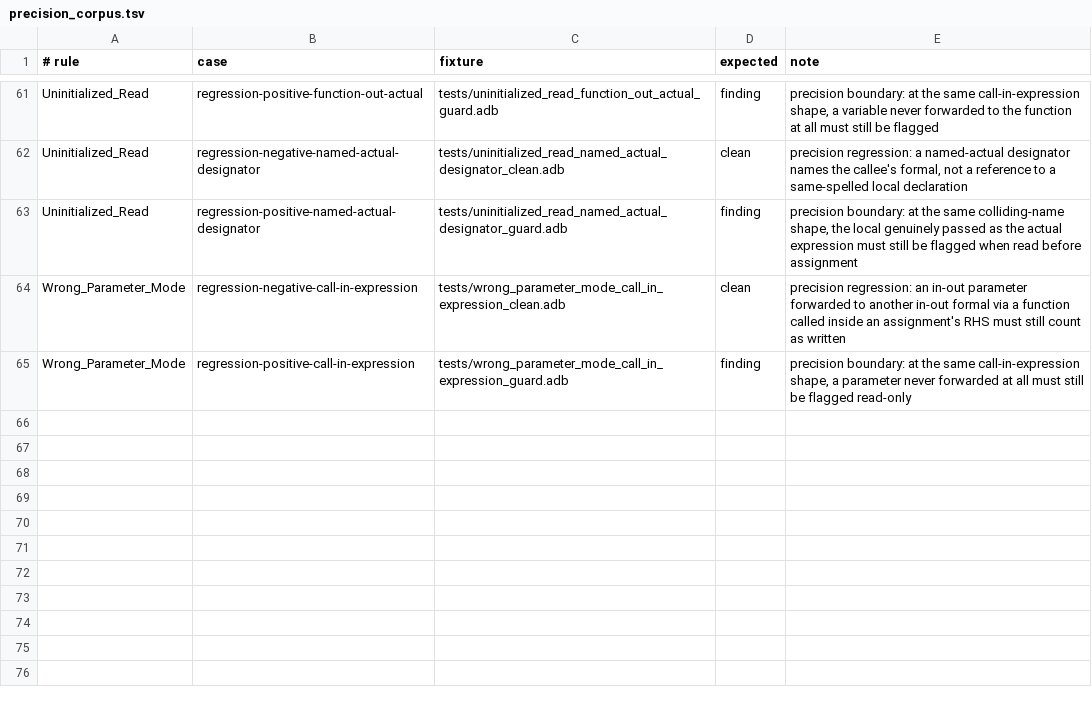
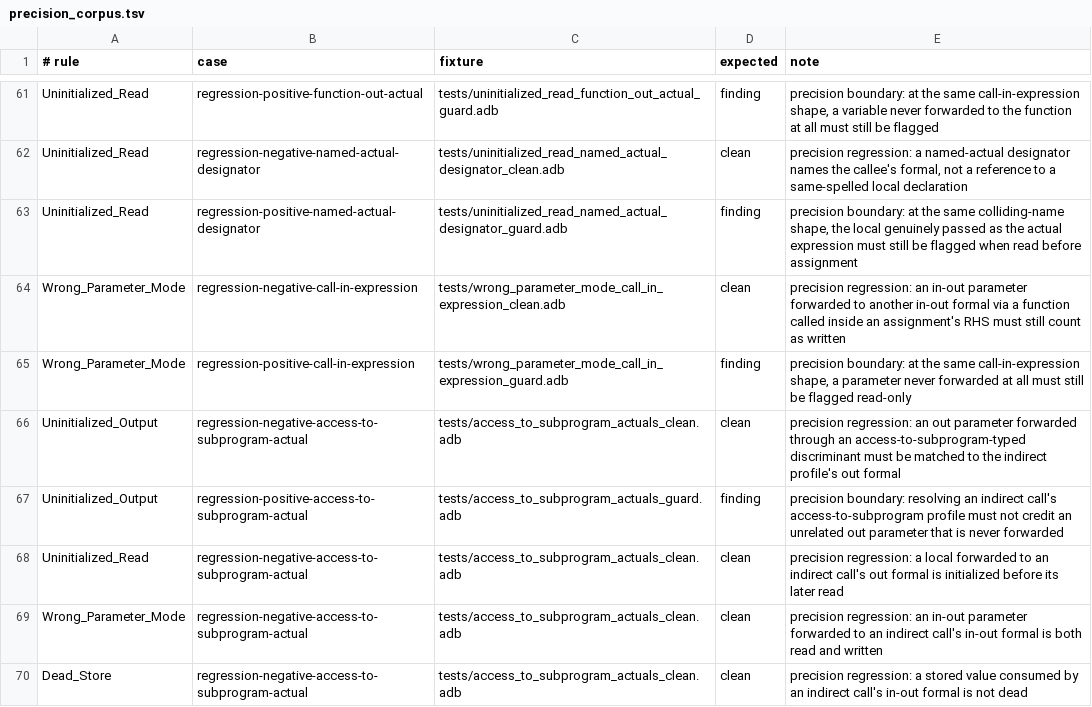
Before and after one commit to mmartign/AdaLang_Analyzer, a TSV file: quality/precision_corpus.tsv, drawn as a sheet; only a part is shown, gaps mark what is left out; the diff names each change by its address in the sheet, - before the commit and + after, or states it on an @@ line.

```diff
--- a/quality/precision_corpus.tsv
+++ b/quality/precision_corpus.tsv
+row 66: Uninitialized_Output | regression-negative-access-to-subprogram-actual | tests/access_to_subprogram_actuals_clean.adb | clean | precision regression: an out parameter forwarded through an access-to-subprogram-typed discriminant must be matched to the indirect profile's out formal
+row 67: Uninitialized_Output | regression-positive-access-to-subprogram-actual | tests/access_to_subprogram_actuals_guard.adb | finding | precision boundary: resolving an indirect call's access-to-subprogram profile must not credit an unrelated out parameter that is never forwarded
+row 68: Uninitialized_Read | regression-negative-access-to-subprogram-actual | tests/access_to_subprogram_actuals_clean.adb | clean | precision regression: a local forwarded to an indirect call's out formal is initialized before its later read
+row 69: Wrong_Parameter_Mode | regression-negative-access-to-subprogram-actual | tests/access_to_subprogram_actuals_clean.adb | clean | precision regression: an in-out parameter forwarded to an indirect call's in-out formal is both read and written
+row 70: Dead_Store | regression-negative-access-to-subprogram-actual | tests/access_to_subprogram_actuals_clean.adb | clean | precision regression: a stored value consumed by an indirect call's in-out formal is not dead
```
Also changed, not shown: quality/known_analysis_issues.tsv, quality/release_metrics.csv, 4 other files.
